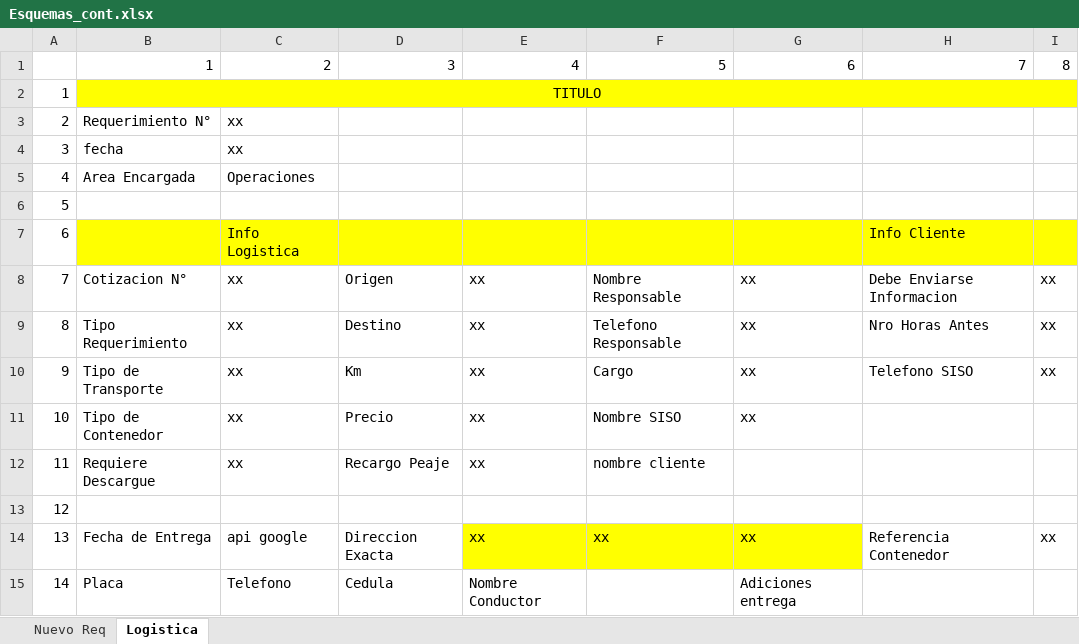
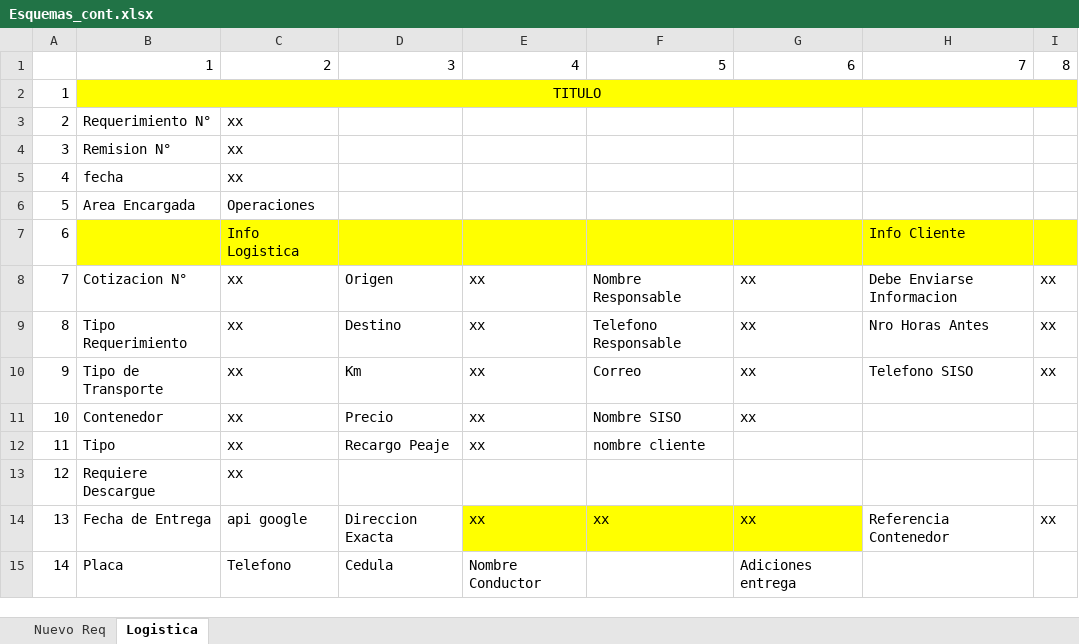
Before and after one commit to CesarTabares/ContAntioquia-Logistica, an Excel workbook: Esquemas_cont.xlsx, sheet Logistica, drawn as a sheet; only a part is shown; values as stored, in another font and other column widths than the file's, no borders; removed rows and columns are numbered as before the commit, all else as after; the diff names each change by its address in the sheet, - before the commit and + after, or states it on an @@ line.

```diff
--- a/Esquemas_cont.xlsx (sheet Logistica)
+++ b/Esquemas_cont.xlsx (sheet Logistica)
+row 4: 3 | Remision N° | xx
@@ column A renumbered between rows 5 and 6 @@
-row 6: 5
-F10: Cargo
+F10: Correo
-B11: Tipo de Contenedor
+B11: Contenedor
-B12: Requiere Descargue
+B12: Tipo
-B13: (empty)
+B13: Requiere Descargue
-C13: (empty)
+C13: xx
```
Also changed, not shown: sheet Nuevo Req, Config.xlsx, db_req.xlsx, 10 other files.
